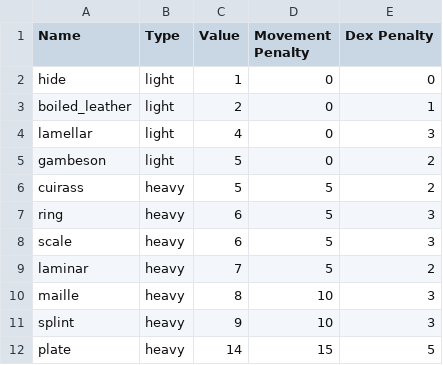
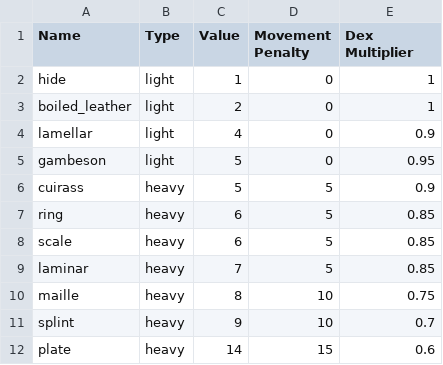
Before and after one commit to JJRAshton/Medieval-Adventure-Game, a CSV file: online/resources/inputs/armour.csv, drawn as a sheet.

```diff
--- a/online/resources/inputs/armour.csv
+++ b/online/resources/inputs/armour.csv
@@ -1,12 +1,12 @@
-Name,Type,Value,Movement Penalty,Dex Penalty
-hide,light,1,0,0
+Name,Type,Value,Movement Penalty,Dex Multiplier
+hide,light,1,0,1
 boiled_leather,light,2,0,1
-lamellar,light,4,0,3
-gambeson,light,5,0,2
-cuirass,heavy,5,5,2
-ring,heavy,6,5,3
-scale,heavy,6,5,3
-laminar,heavy,7,5,2
-maille,heavy,8,10,3
-splint,heavy,9,10,3
-plate,heavy,14,15,5
+lamellar,light,4,0,0.9
+gambeson,light,5,0,0.95
+cuirass,heavy,5,5,0.9
+ring,heavy,6,5,0.85
+scale,heavy,6,5,0.85
+laminar,heavy,7,5,0.85
+maille,heavy,8,10,0.75
+splint,heavy,9,10,0.7
+plate,heavy,14,15,0.6
```
Also changed, not shown: online/resources/inputs/characters.csv, 14 other files.
